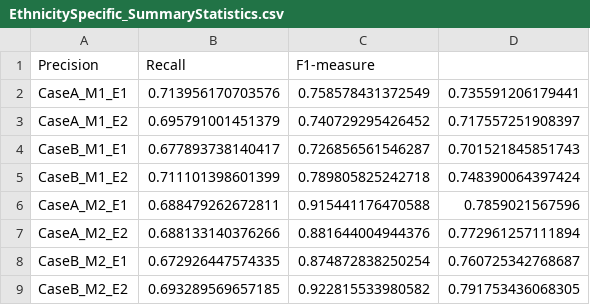
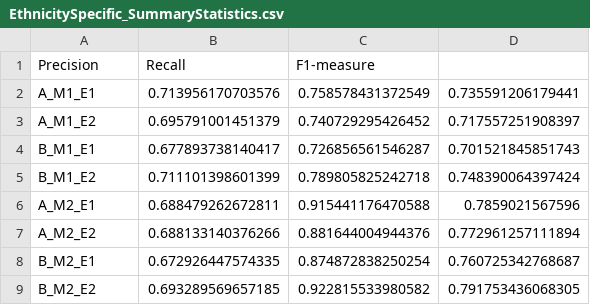
Before and after one commit to canderson44/CS760Project, a CSV file: Data/Output_Figures/EthnicitySpecific_SummaryStatistics.csv, drawn as a sheet.

Commit message:
updated figures

```diff
--- a/Data/Output_Figures/EthnicitySpecific_SummaryStatistics.csv
+++ b/Data/Output_Figures/EthnicitySpecific_SummaryStatistics.csv
@@ -1,9 +1,9 @@
 "Precision","Recall","F1-measure"
-"CaseA_M1_E1",0.713956170703576,0.758578431372549,0.735591206179441
-"CaseA_M1_E2",0.695791001451379,0.740729295426452,0.717557251908397
-"CaseB_M1_E1",0.677893738140417,0.726856561546287,0.701521845851743
-"CaseB_M1_E2",0.711101398601399,0.789805825242718,0.748390064397424
-"CaseA_M2_E1",0.688479262672811,0.915441176470588,0.7859021567596
-"CaseA_M2_E2",0.688133140376266,0.881644004944376,0.772961257111894
-"CaseB_M2_E1",0.672926447574335,0.874872838250254,0.760725342768687
-"CaseB_M2_E2",0.693289569657185,0.922815533980582,0.791753436068305
+"A_M1_E1",0.713956170703576,0.758578431372549,0.735591206179441
+"A_M1_E2",0.695791001451379,0.740729295426452,0.717557251908397
+"B_M1_E1",0.677893738140417,0.726856561546287,0.701521845851743
+"B_M1_E2",0.711101398601399,0.789805825242718,0.748390064397424
+"A_M2_E1",0.688479262672811,0.915441176470588,0.7859021567596
+"A_M2_E2",0.688133140376266,0.881644004944376,0.772961257111894
+"B_M2_E1",0.672926447574335,0.874872838250254,0.760725342768687
+"B_M2_E2",0.693289569657185,0.922815533980582,0.791753436068305
```
Also changed, not shown: 8 other files.
